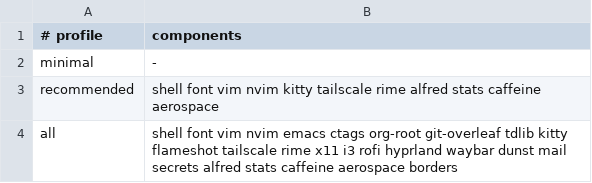
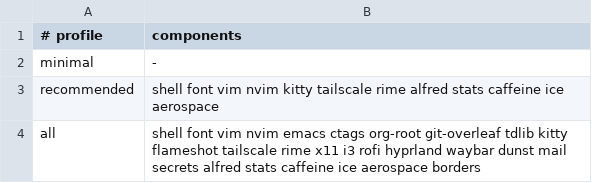
Before and after one commit to Jamie-Cui/dotfiles, a TSV file: scripts/setup/profiles.tsv, drawn as a sheet.

Commit message:
feat: add Ice menu bar manager and Magent profile memory
Add Ice to the recommended and all setup profiles, including catalog
entry, Homebrew cask installation, and tests.

Introduce magent-profile-memory, a personal Emacs profile memory
provider for Magent. It scans bounded Emacs configuration files,
writes a local Org profile with private file modes, and injects
relevant sanitized sections into Magent turns. Includes init,
refresh, and clear Actions with isolated sessions and tests.

```diff
--- a/scripts/setup/profiles.tsv
+++ b/scripts/setup/profiles.tsv
@@ -2,3 +2,3 @@
 minimal	-
-recommended	shell font vim nvim kitty tailscale rime alfred stats caffeine aerospace
-all	shell font vim nvim emacs ctags org-root git-overleaf tdlib kitty flameshot tailscale rime x11 i3 rofi hyprland waybar dunst mail secrets alfred stats caffeine aerospace borders
+recommended	shell font vim nvim kitty tailscale rime alfred stats caffeine ice aerospace
+all	shell font vim nvim emacs ctags org-root git-overleaf tdlib kitty flameshot tailscale rime x11 i3 rofi hyprland waybar dunst mail secrets alfred stats caffeine ice aerospace borders
```
Also changed, not shown: scripts/setup/catalog.tsv, 6 other files.
